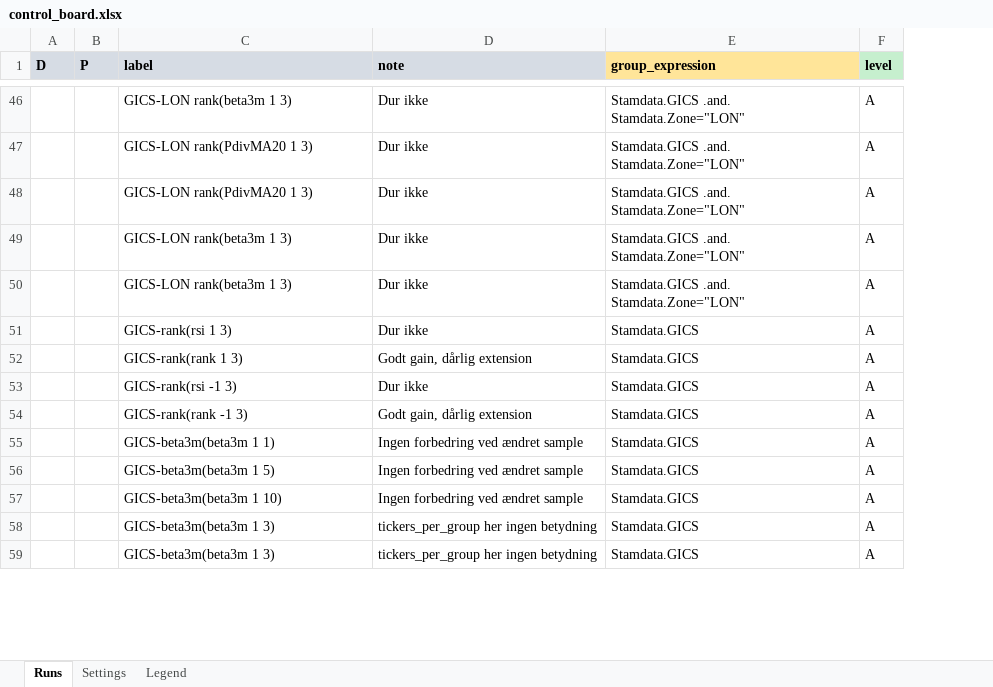
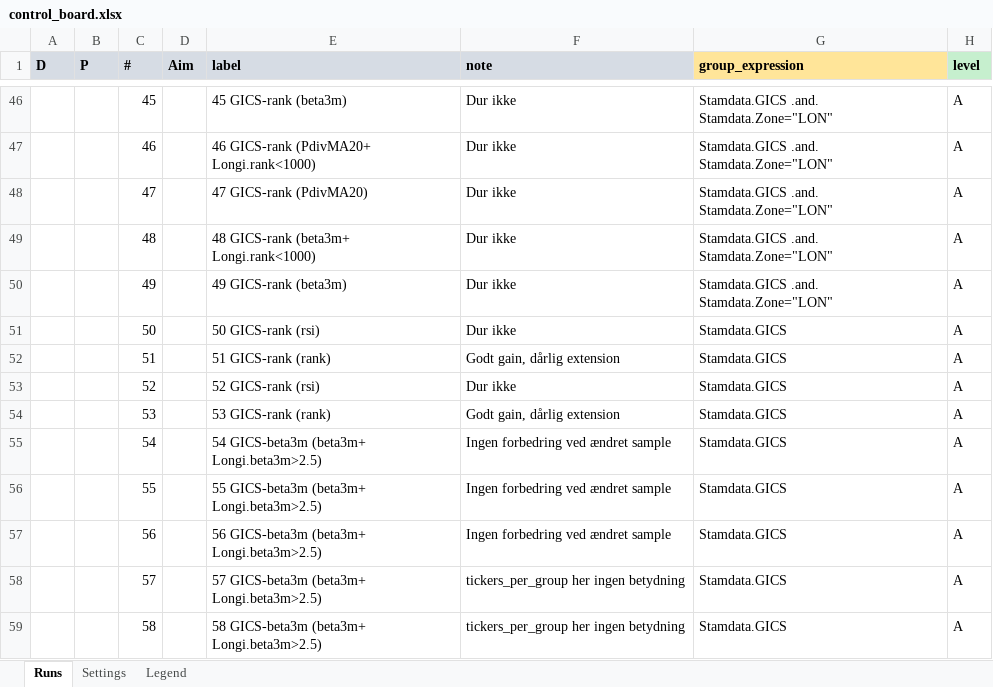
Before and after one commit to martinysteen/potentials, an Excel workbook: strategy_grp2/app/control/control_board.xlsx, sheet Runs, drawn as a sheet; only a part is shown, gaps mark what is left out; values as stored, in another font and other column widths than the file's, no borders; addresses are those after the commit; the diff covers the shown part only; the diff names each change by its address in the sheet, - before the commit and + after, or states it on an @@ line.

```diff
--- a/strategy_grp2/app/control/control_board.xlsx (sheet Runs)
+++ b/strategy_grp2/app/control/control_board.xlsx (sheet Runs)
+column C (#), rows 46-59: 45 | 46 | 47 | 48 | 49 | 50 | 51 | 52 | 53 | 54 | 55 | 56 | 57 | 58
+column D (Aim), empty
-E46 (label): GICS-LON rank(beta3m 1 3)
+E46 (label): 45 GICS-rank (beta3m)
-E47 (label): GICS-LON rank(PdivMA20 1 3)
+E47 (label): 46 GICS-rank (PdivMA20+ Longi.rank<1000)
-E48 (label): GICS-LON rank(PdivMA20 1 3)
+E48 (label): 47 GICS-rank (PdivMA20)
-E49 (label): GICS-LON rank(beta3m 1 3)
+E49 (label): 48 GICS-rank (beta3m+ Longi.rank<1000)
-E50 (label): GICS-LON rank(beta3m 1 3)
+E50 (label): 49 GICS-rank (beta3m)
-E51 (label): GICS-rank(rsi 1 3)
+E51 (label): 50 GICS-rank (rsi)
-E52 (label): GICS-rank(rank 1 3)
+E52 (label): 51 GICS-rank (rank)
-E53 (label): GICS-rank(rsi -1 3)
+E53 (label): 52 GICS-rank (rsi)
-E54 (label): GICS-rank(rank -1 3)
+E54 (label): 53 GICS-rank (rank)
-E55 (label): GICS-beta3m(beta3m 1 1)
+E55 (label): 54 GICS-beta3m (beta3m+ Longi.beta3m>2.5)
-E56 (label): GICS-beta3m(beta3m 1 5)
+E56 (label): 55 GICS-beta3m (beta3m+ Longi.beta3m>2.5)
-E57 (label): GICS-beta3m(beta3m 1 10)
+E57 (label): 56 GICS-beta3m (beta3m+ Longi.beta3m>2.5)
-E58 (label): GICS-beta3m(beta3m 1 3)
+E58 (label): 57 GICS-beta3m (beta3m+ Longi.beta3m>2.5)
-E59 (label): GICS-beta3m(beta3m 1 3)
+E59 (label): 58 GICS-beta3m (beta3m+ Longi.beta3m>2.5)
```
Also changed, not shown: 7 added rows and 38 edited cells elsewhere in this sheet.
